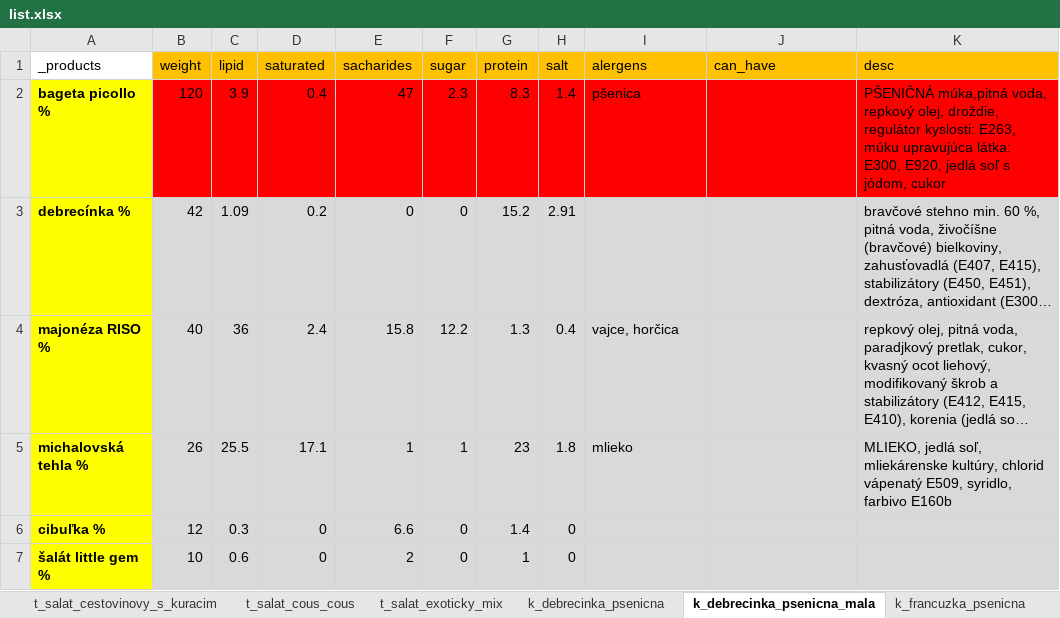
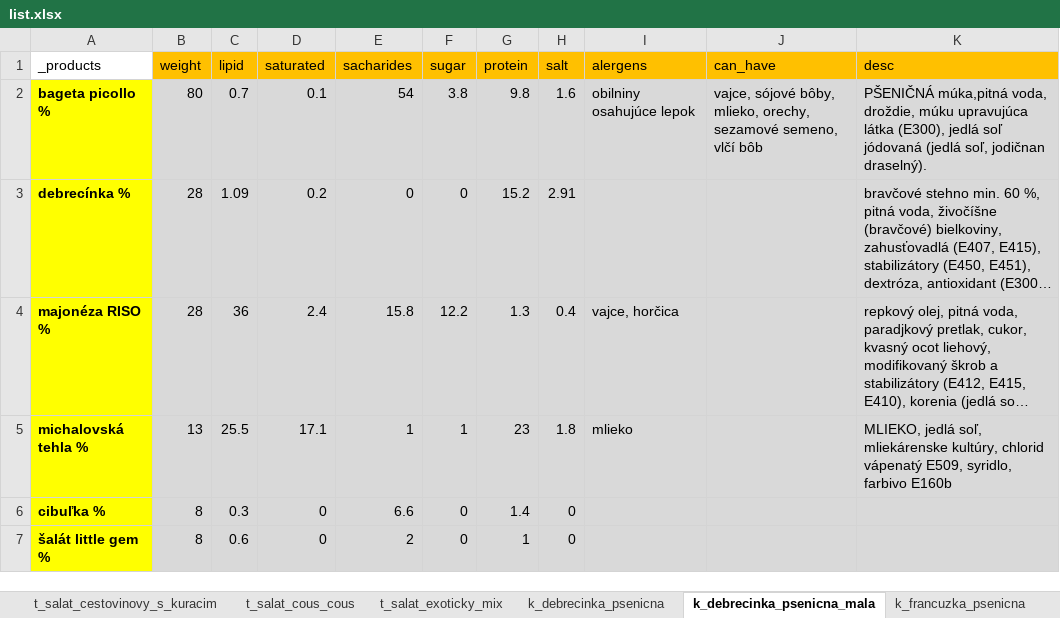
Before and after one commit to xjantoth/calculation, an Excel workbook: list.xlsx, sheet k_debrecinka_psenicna_mala, drawn as a sheet; long unchanged cells end in …; values as stored, in another font and other column widths than the file's, no borders; the diff names each change by its address in the sheet, - before the commit and + after, or states it on an @@ line.

```diff
--- a/list.xlsx (sheet k_debrecinka_psenicna_mala)
+++ b/list.xlsx (sheet k_debrecinka_psenicna_mala)
-B2 (weight): 120
+B2 (weight): 80
-B2:K2 fill: #FF0000
+B2:K2 fill: #D9D9D9
-C2 (lipid): 3.9
+C2 (lipid): 0.7
-D2 (saturated): 0.4
+D2 (saturated): 0.1
-E2 (sacharides): 47
+E2 (sacharides): 54
-F2 (sugar): 2.3
+F2 (sugar): 3.8
-G2 (protein): 8.3
+G2 (protein): 9.8
-H2 (salt): 1.4
+H2 (salt): 1.6
-I2 (alergens): pšenica
+I2 (alergens): obilniny osahujúce lepok
-J2 (can_have): (empty)
+J2 (can_have): vajce, sójové bôby, mlieko, orechy, sezamové semeno, vlčí bôb
-K2 (desc): …múka,pitná voda, repkový olej, droždie, regulátor kyslosti: E263, múku upravujúca látka: E300, E920, jedlá soľ s jódom, cukor
+K2 (desc): …múka,pitná voda, droždie, múku upravujúca látka (E300), jedlá soľ jódovaná (jedlá soľ, jodičnan draselný).
-B3 (weight): 42
+B3 (weight): 28
-B4 (weight): 40
+B4 (weight): 28
-B5 (weight): 26
+B5 (weight): 13
-B6 (weight): 12
+B6 (weight): 8
-B7 (weight): 10
+B7 (weight): 8
```
Also changed, not shown: sheet k_kuracie_stripsy_psenicna_mala, sheet k_sunkova_psenicna_mala, sheet k_gyros_psenicna_mala, 5 other files.
